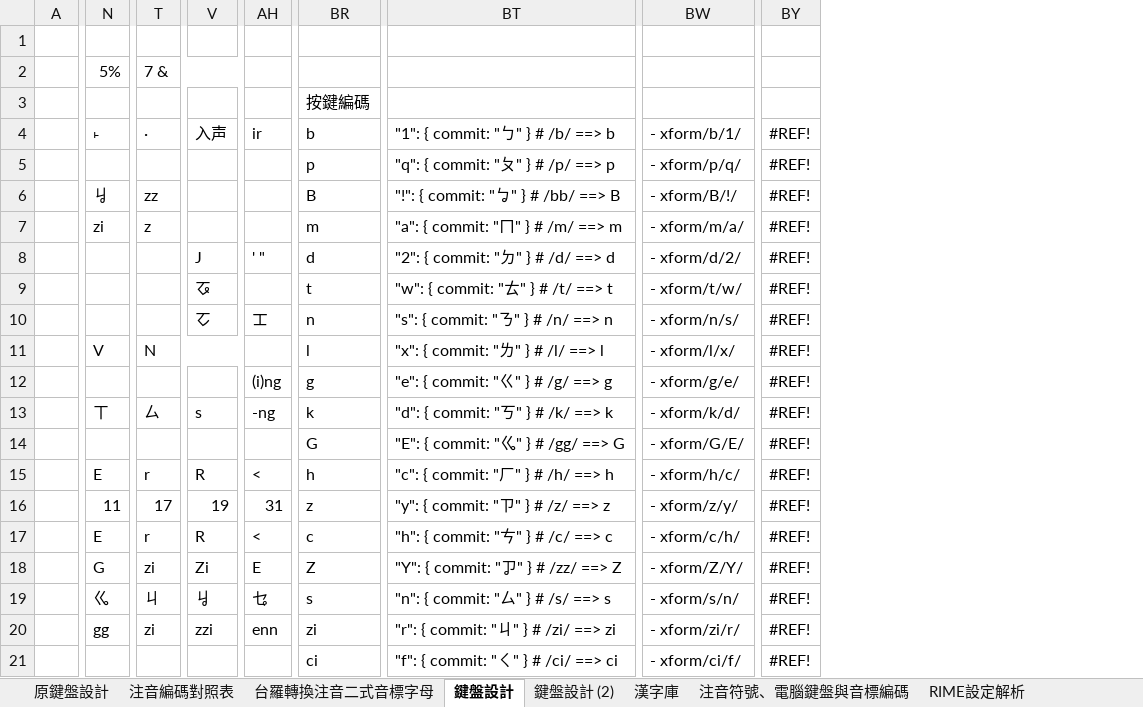
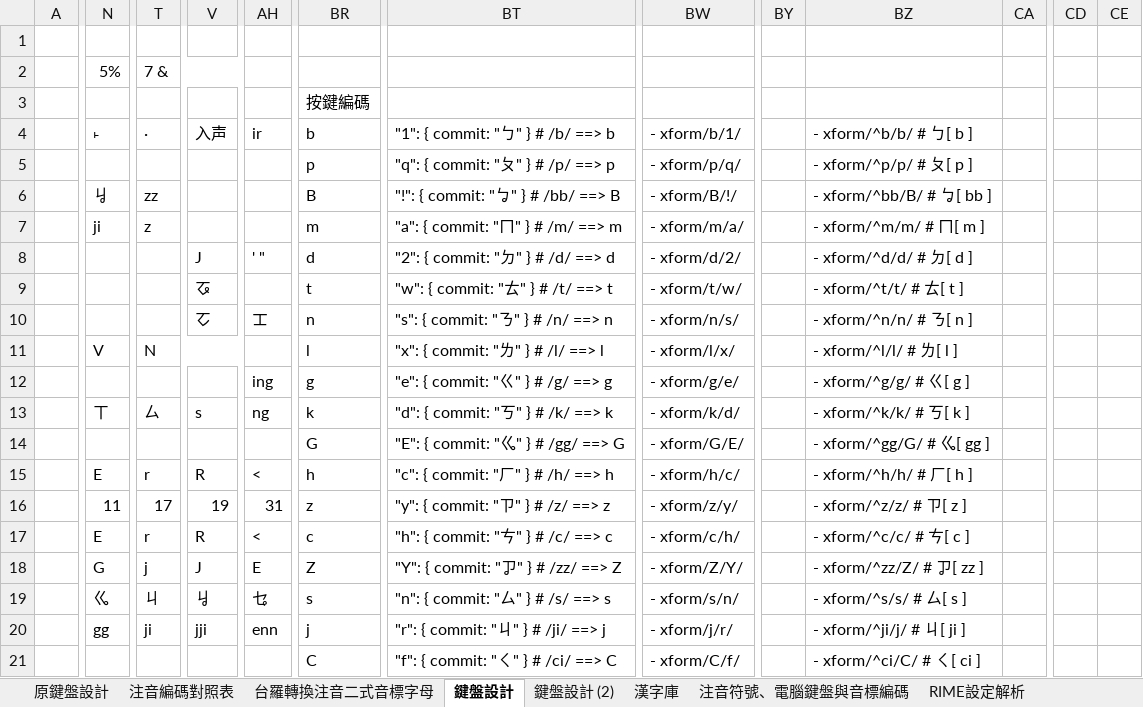
Before and after one commit to AlanJui/Piau-Im, an Excel workbook: 鍵盤設計規格_台語注音及注音二式.xlsx, sheet 鍵盤設計, drawn as a sheet; only a part is shown, gaps mark what is left out; values as stored, in another font and other column widths than the file's, no cell formats; charts and pictures not drawn; removed rows and columns are numbered as before the commit, all else as after; the diff covers the shown part only; the diff names each change by its address in the sheet, - before the commit and + after, or states it on an @@ line.

```diff
--- a/鍵盤設計規格_台語注音及注音二式.xlsx (sheet 鍵盤設計)
+++ b/鍵盤設計規格_台語注音及注音二式.xlsx (sheet 鍵盤設計)
-column BY, rows 4-21: all #REF!
+column BY, empty
+column BZ, rows 4-21: - xform/^b/b/ # ㄅ[ b ] | - xform/^p/p/ # ㄆ[ p ] | - xform/^bb/B/ # ㆠ[ bb ] | - xform/^m/m/ # ㄇ[ m ] | - xform/^d/d/ # ㄉ[ d ] | - xform/^t/t/ # ㄊ[ t ] | - xform/^n/n/ # ㄋ[ n ] | - xform/^l/l/ # ㄌ[ l ] | - xform/^g/g/ # ㄍ[ g ] | - xform/^k/k/ # ㄎ[ k ] | - xform/^gg/G/ # ㆣ[ gg ] | - xform/^h/h/ # ㄏ[ h ] | - xform/^z/z/ # ㄗ[ z ] | - xform/^c/c/ # ㄘ[ c ] | - xform/^zz/Z/ # ㆡ[ zz ] | - xform/^s/s/ # ㄙ[ s ] | - xform/^ji/j/ # ㄐ[ ji ] | - xform/^ci/C/ # ㄑ[ ci ]
+column CA, empty
+column CD, empty
+column CE, empty
-N7: zi
+N7: ji
-AH12: (i)ng
+AH12: ing
-AH13: -ng
+AH13: ng
-T18: zi
+T18: j
-V18: Zi
+V18: J
-T20: zi
+T20: ji
-V20: zzi
+V20: jji
-BR20: zi
+BR20: j
-BT20: "r": { commit: "ㄐ" } # /zi/ ==> zi
+BT20: "r": { commit: "ㄐ" } # /ji/ ==> j
-BW20: - xform/zi/r/
+BW20: - xform/j/r/
-BR21: ci
+BR21: C
-BT21: "f": { commit: "ㄑ" } # /ci/ ==> ci
+BT21: "f": { commit: "ㄑ" } # /ci/ ==> C
-BW21: - xform/ci/f/
+BW21: - xform/C/f/
```
Also changed, not shown: 9 added rows, 9 removed rows, 2 added columns and 80 edited cells elsewhere in this sheet, sheet 注音編碼對照表, sheet 鍵盤設計 (2), cell formats, formulas that keep their value, hidden cells, 9 other files.
